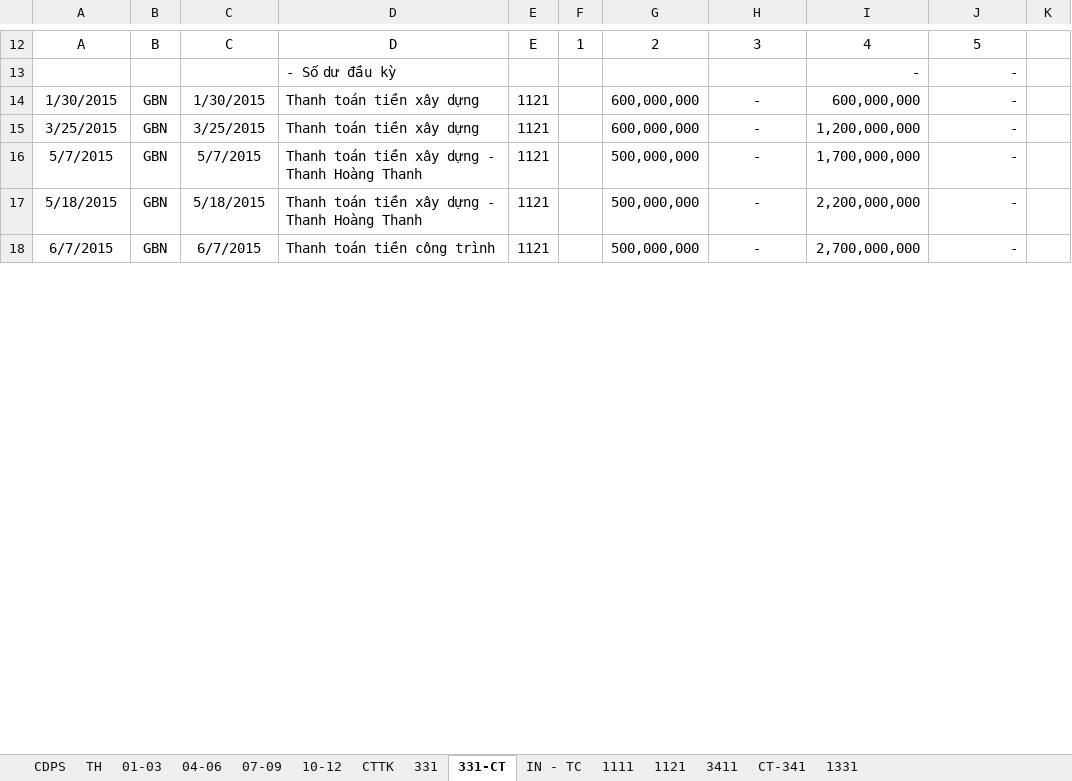
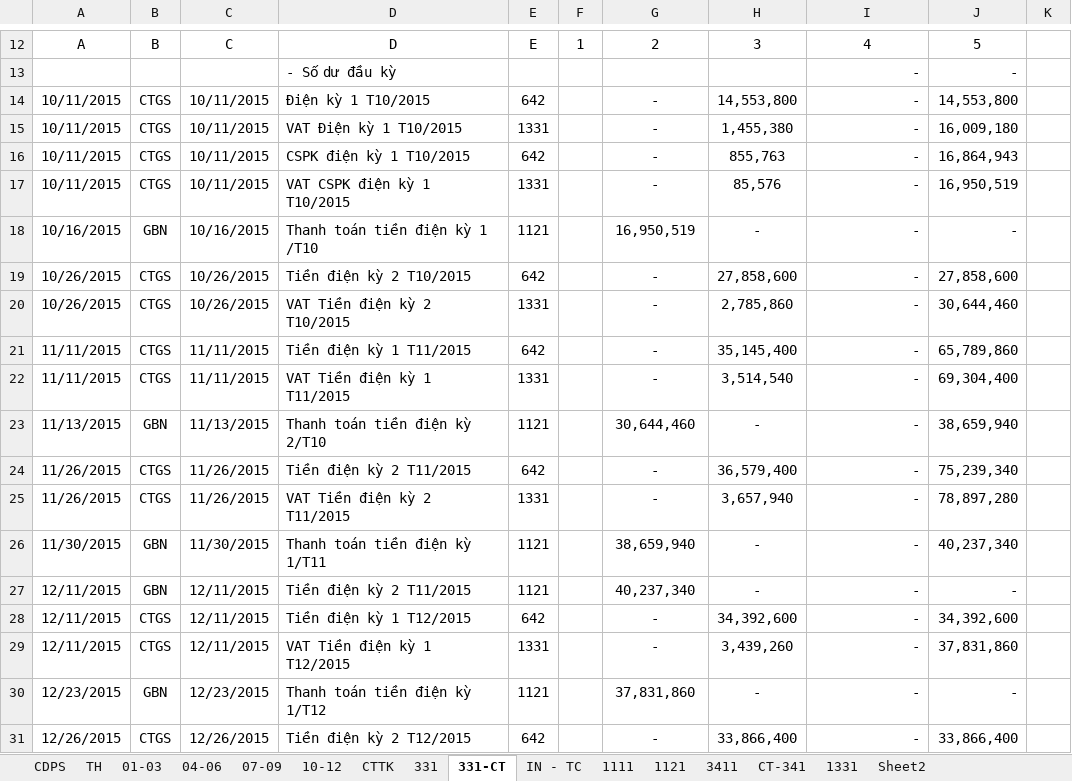
Before and after one commit to vuphuong11/02.KE-TOAN, an Excel workbook: SO SACH - TV/SO SACH/2015/NKSC - TV - 2015.xlsx, sheet 331-CT, drawn as a sheet; only a part is shown, gaps mark what is left out; values as stored, in another font and other column widths than the file's, no borders; removed rows and columns are numbered as before the commit, all else as after; the diff covers the shown part only; the diff names each change by its address in the sheet, - before the commit and + after, or states it on an @@ line.

```diff
--- a/SO SACH - TV/SO SACH/2015/NKSC - TV - 2015.xlsx (sheet 331-CT)
+++ b/SO SACH - TV/SO SACH/2015/NKSC - TV - 2015.xlsx (sheet 331-CT)
+sheet tab: Sheet2
+row 14: 10/11/2015 | CTGS | 10/11/2015 | Điện kỳ 1 T10/2015 | 642 |  | - | 14,553,800 | - | 14,553,800
+row 15: 10/11/2015 | CTGS | 10/11/2015 | VAT Điện kỳ 1 T10/2015 | 1331 |  | - | 1,455,380 | - | 16,009,180
+row 16: 10/11/2015 | CTGS | 10/11/2015 | CSPK điện kỳ 1 T10/2015 | 642 |  | - | 855,763 | - | 16,864,943
+row 17: 10/11/2015 | CTGS | 10/11/2015 | VAT CSPK điện kỳ 1 T10/2015 | 1331 |  | - | 85,576 | - | 16,950,519
-A18: 1/30/2015
+A18: 10/16/2015
-C18: 1/30/2015
+C18: 10/16/2015
-D18: Thanh toán tiền xây dựng
+D18: Thanh toán tiền điện kỳ 1 /T10
-G18: 600,000,000
+G18: 16,950,519
-I18: 600,000,000
+I18: -
+row 19: 10/26/2015 | CTGS | 10/26/2015 | Tiền điện kỳ 2 T10/2015 | 642 |  | - | 27,858,600 | - | 27,858,600
+row 20: 10/26/2015 | CTGS | 10/26/2015 | VAT Tiền điện kỳ 2 T10/2015 | 1331 |  | - | 2,785,860 | - | 30,644,460
+row 21: 11/11/2015 | CTGS | 11/11/2015 | Tiền điện kỳ 1 T11/2015 | 642 |  | - | 35,145,400 | - | 65,789,860
+row 22: 11/11/2015 | CTGS | 11/11/2015 | VAT Tiền điện kỳ 1 T11/2015 | 1331 |  | - | 3,514,540 | - | 69,304,400
+row 23: 11/13/2015 | GBN | 11/13/2015 | Thanh toán tiền điện kỳ 2/T10 | 1121 |  | 30,644,460 | - | - | 38,659,940
+row 24: 11/26/2015 | CTGS | 11/26/2015 | Tiền điện kỳ 2 T11/2015 | 642 |  | - | 36,579,400 | - | 75,239,340
+row 25: 11/26/2015 | CTGS | 11/26/2015 | VAT Tiền điện kỳ 2 T11/2015 | 1331 |  | - | 3,657,940 | - | 78,897,280
+row 26: 11/30/2015 | GBN | 11/30/2015 | Thanh toán tiền điện kỳ 1/T11 | 1121 |  | 38,659,940 | - | - | 40,237,340
-A27: 3/25/2015
+A27: 12/11/2015
-C27: 3/25/2015
+C27: 12/11/2015
-D27: Thanh toán tiền xây dựng
+D27: Tiền điện kỳ 2 T11/2015
-G27: 600,000,000
+G27: 40,237,340
-I27: 1,200,000,000
+I27: -
-row 16: 5/7/2015 | GBN | 5/7/2015 | Thanh toán tiền xây dựng - Thanh Hoàng Thanh | 1121 |  | 500,000,000 | - | 1,700,000,000 | -
+row 28: 12/11/2015 | CTGS | 12/11/2015 | Tiền điện kỳ 1 T12/2015 | 642 |  | - | 34,392,600 | - | 34,392,600
+row 29: 12/11/2015 | CTGS | 12/11/2015 | VAT Tiền điện kỳ 1 T12/2015 | 1331 |  | - | 3,439,260 | - | 37,831,860
-A30: 5/18/2015
+A30: 12/23/2015
-C30: 5/18/2015
+C30: 12/23/2015
-D30: Thanh toán tiền xây dựng - Thanh Hoàng Thanh
+D30: Thanh toán tiền điện kỳ 1/T12
-G30: 500,000,000
+G30: 37,831,860
-I30: 2,200,000,000
+I30: -
-row 18: 6/7/2015 | GBN | 6/7/2015 | Thanh toán tiền công trình | 1121 |  | 500,000,000 | - | 2,700,000,000 | -
+row 31: 12/26/2015 | CTGS | 12/26/2015 | Tiền điện kỳ 2 T12/2015 | 642 |  | - | 33,866,400 | - | 33,866,400
```
Also changed, not shown: 2 added rows, 2 removed rows, 1 hidden or unhidden row and 9 edited cells elsewhere in this sheet, sheet 10-12, sheet 07-09, sheet 04-06, sheet 01-03, sheet 1111, sheet CTTK, 6 more sheets, formulas that keep their value, hidden cells, SO SACH - LA/CONG NO/Bang ke NL, nông lâm sản/Nam 2016/BẢNG KÊ/Tháng 01.xlsx, SO SACH - LA/SO SACH/2016/111 - 112 - 16.xlsx, 47 other files.
